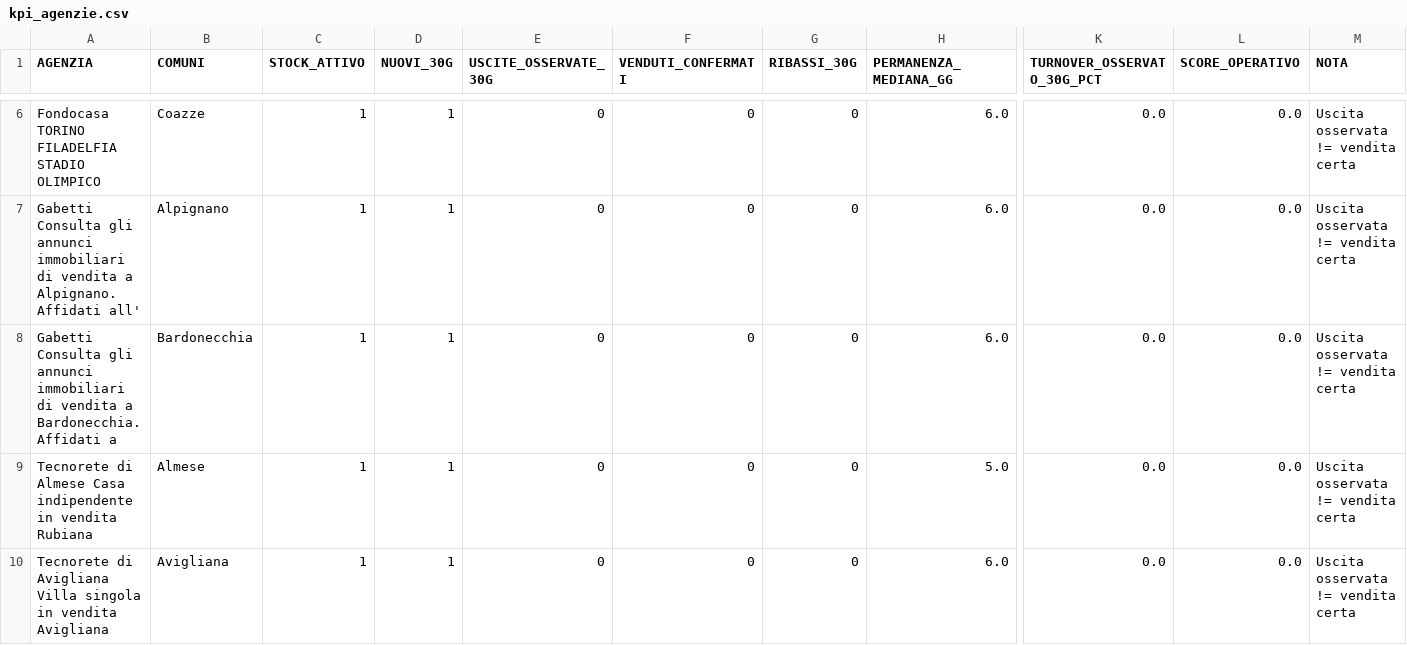
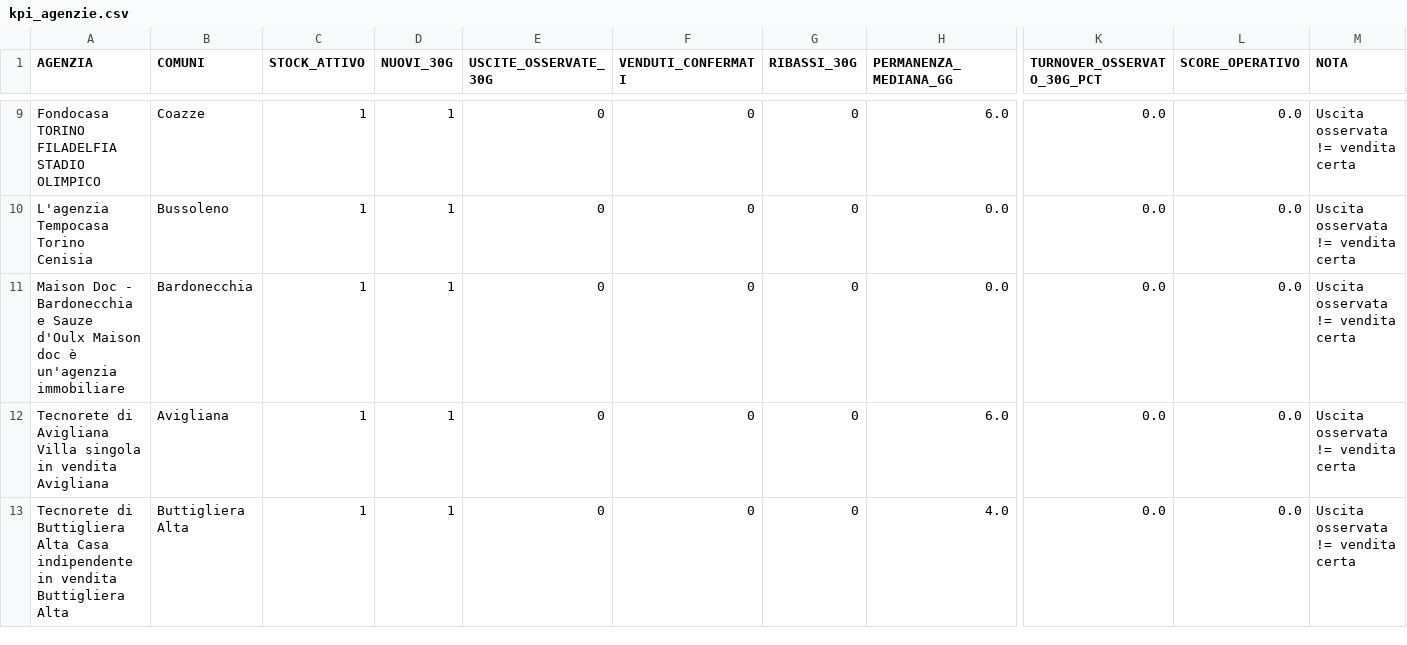
Before and after one commit to josephsocialmedia2-spec/immobili-in-zona, a CSV file: seller_radar_auto/data/intelligence/kpi_agenzie.csv, drawn as a sheet; only a part is shown, gaps mark what is left out; removed rows and columns are numbered as before the commit, all else as after; rows hold the shown columns only; the diff covers the shown part only; the diff names each change by its address in the sheet, - before the commit and + after, or states it on an @@ line.

```diff
--- a/seller_radar_auto/data/intelligence/kpi_agenzie.csv
+++ b/seller_radar_auto/data/intelligence/kpi_agenzie.csv
-A10 (AGENZIA): Gabetti Consulta gli annunci immobiliari di vendita a Alpignano. Affidati all'
+A10 (AGENZIA): L'agenzia Tempocasa Torino Cenisia
-B10 (COMUNI): Alpignano
+B10 (COMUNI): Bussoleno
-H10:H11 (PERMANENZA_MEDIANA_GG): 6.0
+H10:H11 (PERMANENZA_MEDIANA_GG): 0.0
-A11 (AGENZIA): Gabetti Consulta gli annunci immobiliari di vendita a Bardonecchia. Affidati a
+A11 (AGENZIA): Maison Doc - Bardonecchia e Sauze d'Oulx Maison doc è un'agenzia immobiliare
-row 9: Tecnorete di Almese Casa indipendente in vendita Rubiana | Almese | 1 | 1 | 0 | 0 | 0 | 5.0 | 0.0 | 0.0 | Uscita osservata != vendita certa
+row 13: Tecnorete di Buttigliera Alta Casa indipendente in vendita Buttigliera Alta | Buttigliera Alta | 1 | 1 | 0 | 0 | 0 | 4.0 | 0.0 | 0.0 | Uscita osservata != vendita certa
```
Also changed, not shown: 6 added rows and 4 edited cells elsewhere in this file, seller_radar_auto/data/area_radar.csv, seller_radar_auto/data/intelligence/kpi_comuni.csv, 29 other files.
